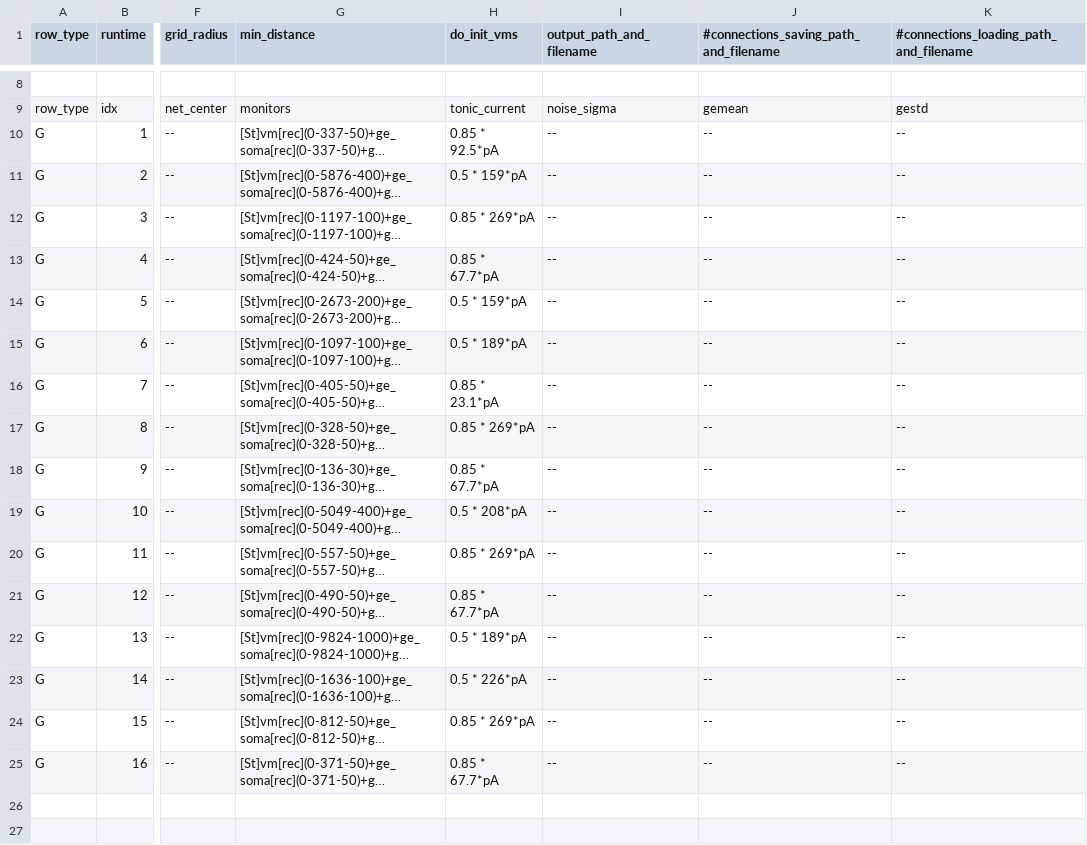
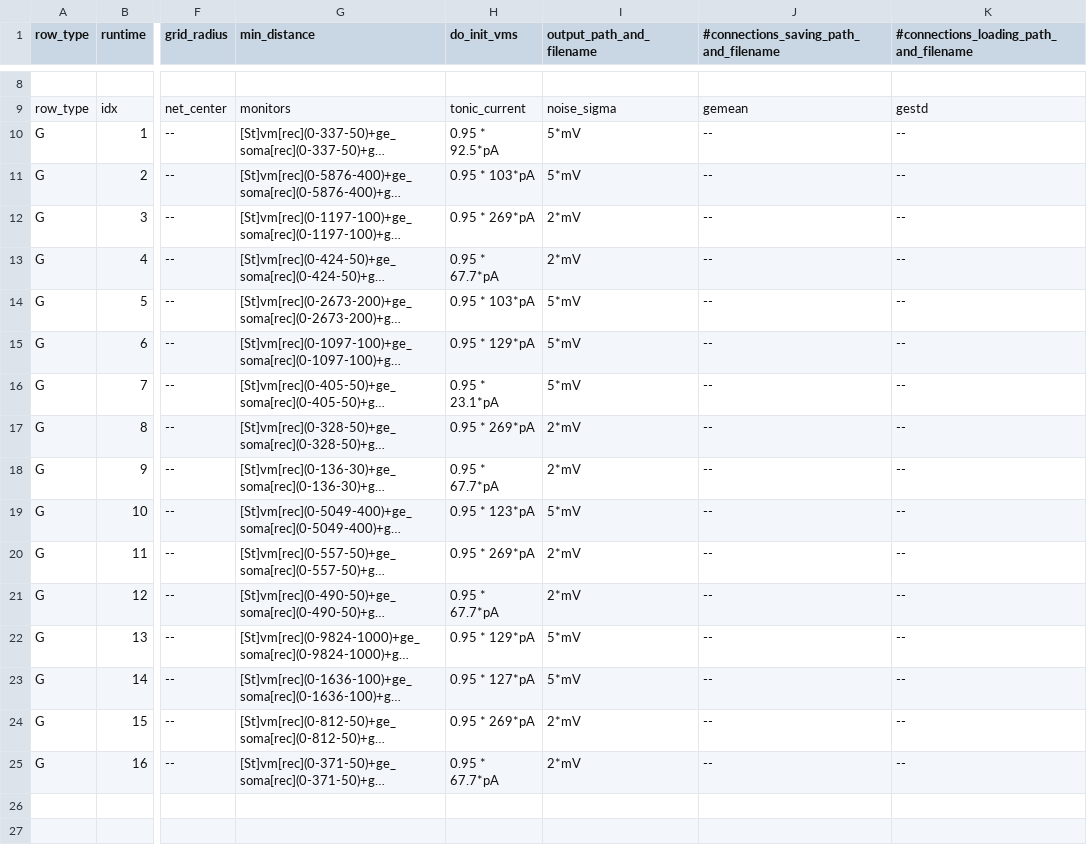
Before and after one commit to VisualNeuroscience-UH/CxSystem, a CSV file: config_files/calcium_config_file.csv, drawn as a sheet; only a part is shown, gaps mark what is left out; long unchanged cells end in …; the diff names each change by its address in the sheet, - before the commit and + after, or states it on an @@ line.

```diff
--- a/config_files/calcium_config_file.csv
+++ b/config_files/calcium_config_file.csv
-H10 (do_init_vms): 0.85 * 92.5*pA
+H10 (do_init_vms): 0.95 * 92.5*pA
-I10:I11 (output_path_and_filename): --
+I10:I11 (output_path_and_filename): 5*mV
-H11 (do_init_vms): 0.5 * 159*pA
+H11 (do_init_vms): 0.95 * 103*pA
-H12 (do_init_vms): 0.85 * 269*pA
+H12 (do_init_vms): 0.95 * 269*pA
-I12:I13 (output_path_and_filename): --
+I12:I13 (output_path_and_filename): 2*mV
-H13 (do_init_vms): 0.85 * 67.7*pA
+H13 (do_init_vms): 0.95 * 67.7*pA
-H14 (do_init_vms): 0.5 * 159*pA
+H14 (do_init_vms): 0.95 * 103*pA
-I14:I16 (output_path_and_filename): --
+I14:I16 (output_path_and_filename): 5*mV
-H15 (do_init_vms): 0.5 * 189*pA
+H15 (do_init_vms): 0.95 * 129*pA
-H16 (do_init_vms): 0.85 * 23.1*pA
+H16 (do_init_vms): 0.95 * 23.1*pA
-H17 (do_init_vms): 0.85 * 269*pA
+H17 (do_init_vms): 0.95 * 269*pA
-I17:I18 (output_path_and_filename): --
+I17:I18 (output_path_and_filename): 2*mV
-H18 (do_init_vms): 0.85 * 67.7*pA
+H18 (do_init_vms): 0.95 * 67.7*pA
-H19 (do_init_vms): 0.5 * 208*pA
+H19 (do_init_vms): 0.95 * 123*pA
-I19 (output_path_and_filename): --
+I19 (output_path_and_filename): 5*mV
-H20 (do_init_vms): 0.85 * 269*pA
+H20 (do_init_vms): 0.95 * 269*pA
-I20:I21 (output_path_and_filename): --
+I20:I21 (output_path_and_filename): 2*mV
-H21 (do_init_vms): 0.85 * 67.7*pA
+H21 (do_init_vms): 0.95 * 67.7*pA
-H22 (do_init_vms): 0.5 * 189*pA
+H22 (do_init_vms): 0.95 * 129*pA
-I22:I23 (output_path_and_filename): --
+I22:I23 (output_path_and_filename): 5*mV
-H23 (do_init_vms): 0.5 * 226*pA
+H23 (do_init_vms): 0.95 * 127*pA
-H24 (do_init_vms): 0.85 * 269*pA
+H24 (do_init_vms): 0.95 * 269*pA
-I24:I25 (output_path_and_filename): --
+I24:I25 (output_path_and_filename): 2*mV
-H25 (do_init_vms): 0.85 * 67.7*pA
+H25 (do_init_vms): 0.95 * 67.7*pA
```
Also changed, not shown: 2 other files.
